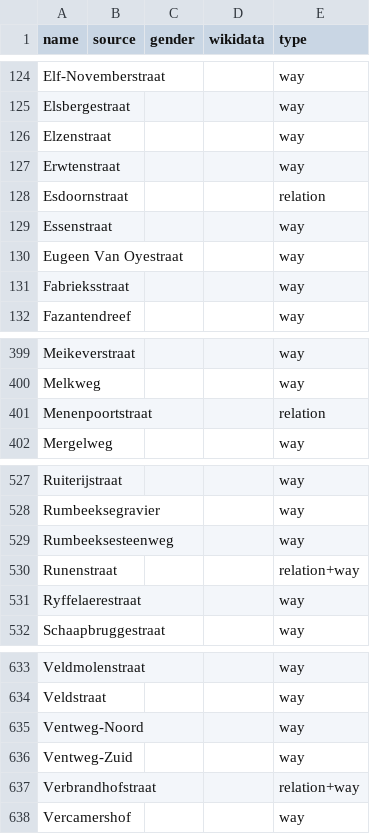
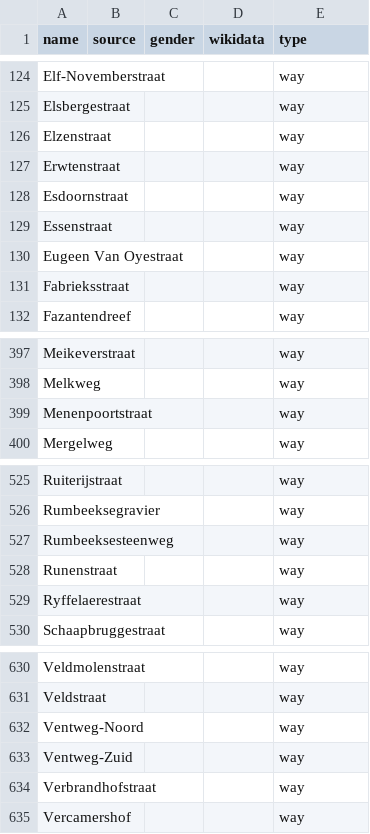
Before and after one commit to EqualStreetNames/equalstreetnames-roeselare, a CSV file: data/other.csv, drawn as a sheet; only a part is shown, gaps mark what is left out; the diff covers the shown part only.

```diff
--- a/data/other.csv
+++ b/data/other.csv
@@ -127,3 +127,3 @@ Elzenstraat,,,,way
 Erwtenstraat,,,,way
-Esdoornstraat,,,,relation
+Esdoornstraat,,,,way
 Essenstraat,,,,way
@@ -400,3 +398,3 @@ Meikeverstraat,,,,way
 Melkweg,,,,way
-Menenpoortstraat,,,,relation
+Menenpoortstraat,,,,way
 Mergelweg,,,,way
@@ -529,3 +527,3 @@ Rumbeeksegravier,,,,way
 Rumbeeksesteenweg,,,,way
-Runenstraat,,,,relation+way
+Runenstraat,,,,way
 Ryffelaerestraat,,,,way
@@ -636,3 +633,3 @@ Ventweg-Noord,,,,way
 Ventweg-Zuid,,,,way
-Verbrandhofstraat,,,,relation+way
+Verbrandhofstraat,,,,way
 Vercamershof,,,,way
```
Also changed, not shown: 3 added rows, 6 removed rows and 1 edited cell elsewhere in this file, 3 other files.
